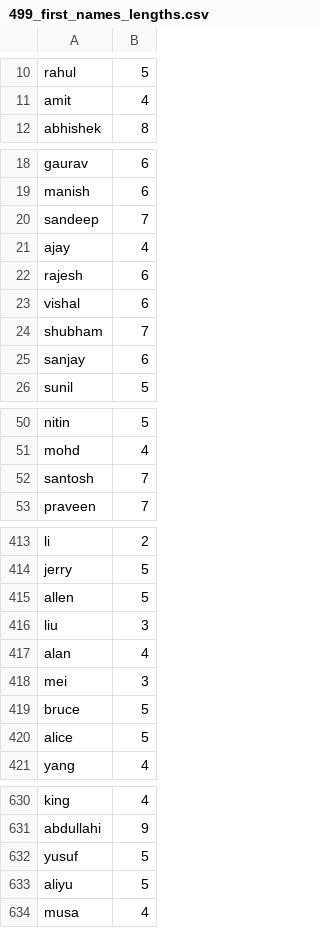
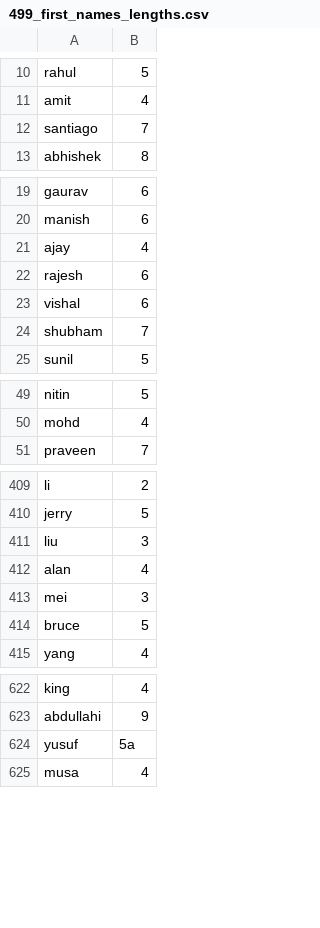
Before and after one commit to rajdhal/trOCR, a CSV file: names/499_first_names_lengths.csv, drawn as a sheet; only a part is shown, gaps mark what is left out; the diff covers the shown part only.

Commit message:
Fixed accuracy, removed names, refactored code

```diff
--- a/names/499_first_names_lengths.csv
+++ b/names/499_first_names_lengths.csv
@@ -11,2 +11,3 @@ rahul,5
 amit,4
+santiago,7
 abhishek,8
@@ -19,3 +20,2 @@ gaurav,6
 manish,6
-sandeep,7
 ajay,4
@@ -24,3 +24,2 @@ vishal,6
 shubham,7
-sanjay,6
 sunil,5
@@ -51,3 +50,2 @@ nitin,5
 mohd,4
-santosh,7
 praveen,7
@@ -414,3 +410,2 @@ li,2
 jerry,5
-allen,5
 liu,3
@@ -419,3 +414,2 @@ mei,3
 bruce,5
-alice,5
 yang,4
@@ -631,4 +623,3 @@ king,4
 abdullahi,9
-yusuf,5
-aliyu,5
+yusuf,5a
 musa,4
```
Also changed, not shown: 7 removed rows elsewhere in this file, names/499_last_names_lengths.csv, 7 other files.
